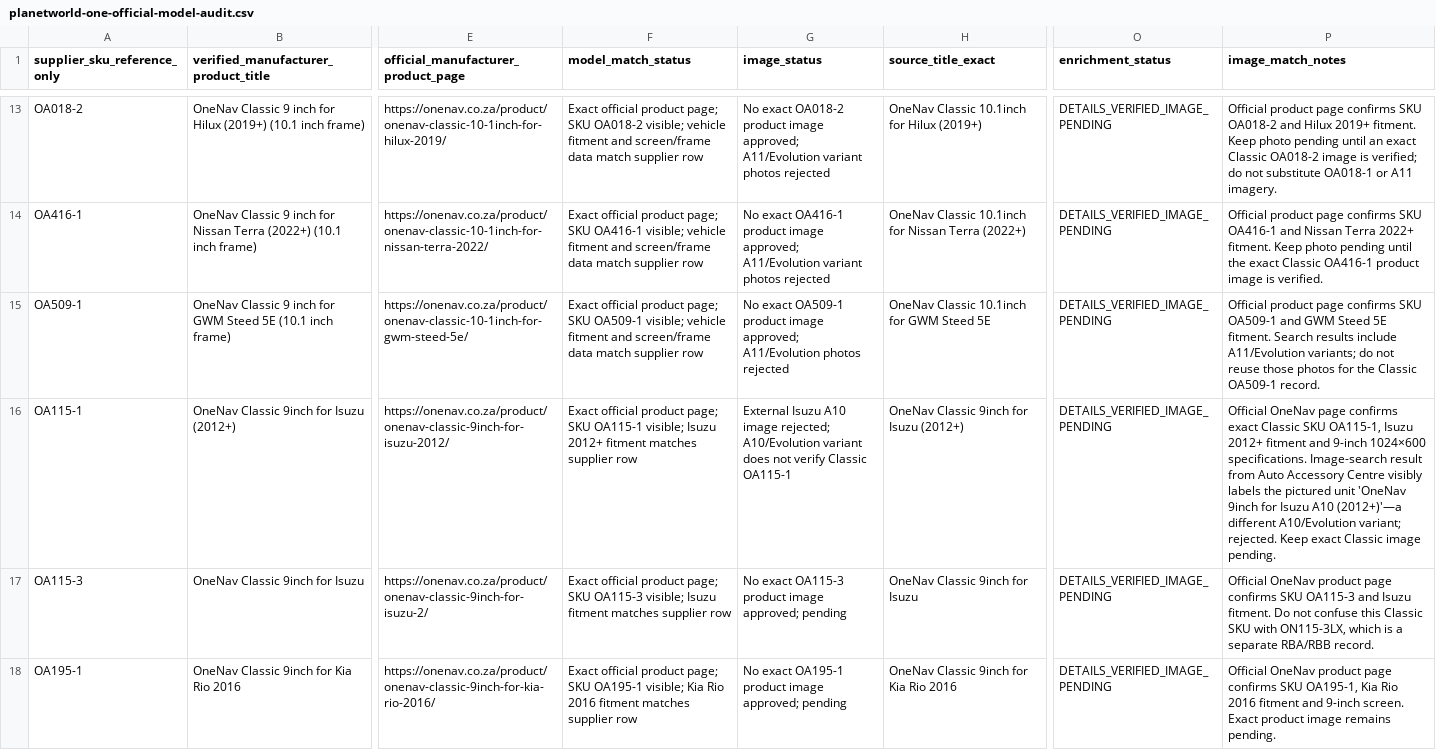
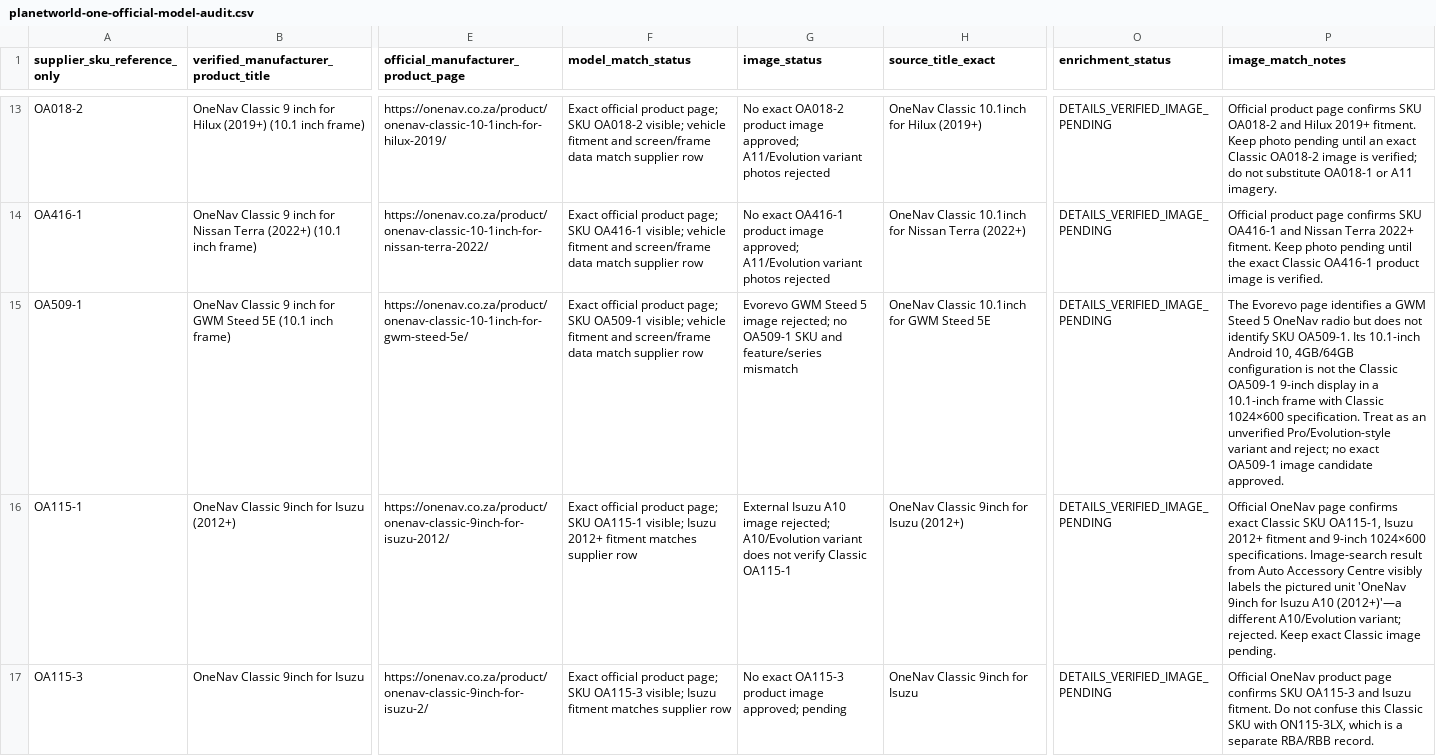
Before and after one commit to getwiredautoworx-max/get-wired-autoworx-store, a CSV file: catalogue-review/planetworld-one-official-model-audit.csv, drawn as a sheet; only a part is shown, gaps mark what is left out; the shorter side is filled out with more unchanged rows; the diff covers the shown part only; the diff names each change by its address in the sheet, - before the commit and + after, or states it on an @@ line.

Commit message:
catalogue: record Fortuner and GWM OneNav image mismatches

```diff
--- a/catalogue-review/planetworld-one-official-model-audit.csv
+++ b/catalogue-review/planetworld-one-official-model-audit.csv
-G15 (image_status): No exact OA509-1 product image approved; A11/Evolution photos rejected
+G15 (image_status): Evorevo GWM Steed 5 image rejected; no OA509-1 SKU and feature/series mismatch
-P15 (image_match_notes): Official product page confirms SKU OA509-1 and GWM Steed 5E fitment. Search results include A11/Evolution variants; do not reuse those photos for the Classic OA509-1 record.
+P15 (image_match_notes): The Evorevo page identifies a GWM Steed 5 OneNav radio but does not identify SKU OA509-1. Its 10.1-inch Android 10, 4GB/64GB configuration is not the Classic OA509-1 9-inch display in a 10.1-inch frame with Classic 1024×600 specification. Treat as an unverified Pro/Evolution-style variant and reject; no exact OA509-1 image candidate approved.
```
Also changed, not shown: 2 edited cells elsewhere in this file.
